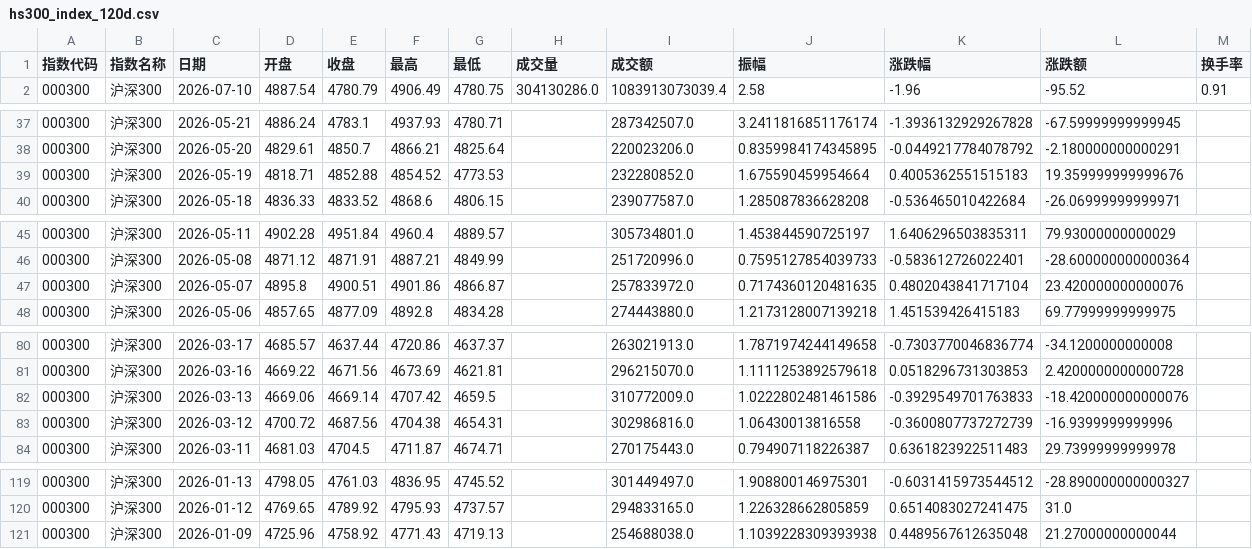
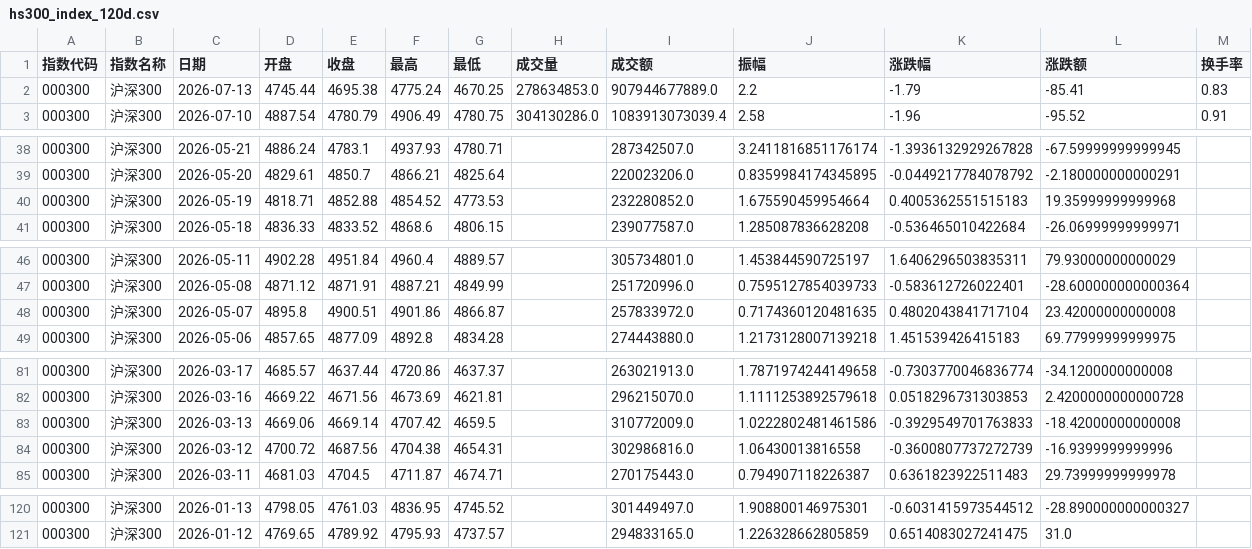
Before and after one commit to C00l70/etf-Hamburger, a CSV file: hs300_index_120d.csv, drawn as a sheet; only a part is shown, gaps mark what is left out; the diff covers the shown part only.

```diff
--- a/hs300_index_120d.csv
+++ b/hs300_index_120d.csv
@@ -1,2 +1,3 @@
 指数代码,指数名称,日期,开盘,收盘,最高,最低,成交量,成交额,振幅,涨跌幅,涨跌额,换手率
+000300,沪深300,2026-07-13,4745.44,4695.38,4775.24,4670.25,278634853.0,907944677889.0,2.2,-1.79,-85.41,0.83
 000300,沪深300,2026-07-10,4887.54,4780.79,4906.49,4780.75,304130286.0,1083913073039.4,2.58,-1.96,-95.52,0.91
@@ -38,3 +39,3 @@
 000300,沪深300,2026-05-20,4829.61,4850.7,4866.21,4825.64,,220023206.0,0.8359984174345895,-0.0449217784078792,-2.180000000000291,
-000300,沪深300,2026-05-19,4818.71,4852.88,4854.52,4773.53,,232280852.0,1.675590459954664,0.4005362551515183,19.359999999999676,
+000300,沪深300,2026-05-19,4818.71,4852.88,4854.52,4773.53,,232280852.0,1.675590459954664,0.4005362551515183,19.35999999999968,
 000300,沪深300,2026-05-18,4836.33,4833.52,4868.6,4806.15,,239077587.0,1.285087836628208,-0.536465010422684,-26.06999999999971,
@@ -46,3 +47,3 @@
 000300,沪深300,2026-05-08,4871.12,4871.91,4887.21,4849.99,,251720996.0,0.7595127854039733,-0.583612726022401,-28.600000000000364,
-000300,沪深300,2026-05-07,4895.8,4900.51,4901.86,4866.87,,257833972.0,0.7174360120481635,0.4802043841717104,23.420000000000076,
+000300,沪深300,2026-05-07,4895.8,4900.51,4901.86,4866.87,,257833972.0,0.7174360120481635,0.4802043841717104,23.42000000000008,
 000300,沪深300,2026-05-06,4857.65,4877.09,4892.8,4834.28,,274443880.0,1.2173128007139218,1.451539426415183,69.77999999999975,
@@ -81,3 +82,3 @@
 000300,沪深300,2026-03-16,4669.22,4671.56,4673.69,4621.81,,296215070.0,1.1111253892579618,0.0518296731303853,2.4200000000000728,
-000300,沪深300,2026-03-13,4669.06,4669.14,4707.42,4659.5,,310772009.0,1.0222802481461586,-0.3929549701763833,-18.420000000000076,
+000300,沪深300,2026-03-13,4669.06,4669.14,4707.42,4659.5,,310772009.0,1.0222802481461586,-0.3929549701763833,-18.42000000000008,
 000300,沪深300,2026-03-12,4700.72,4687.56,4704.38,4654.31,,302986816.0,1.06430013816558,-0.3600807737272739,-16.9399999999996,
@@ -120,2 +121 @@
 000300,沪深300,2026-01-12,4769.65,4789.92,4795.93,4737.57,,294833165.0,1.226328662805859,0.6514083027241475,31.0,
-000300,沪深300,2026-01-09,4725.96,4758.92,4771.43,4719.13,,254688038.0,1.1039228309393938,0.4489567612635048,21.27000000000044,
```
Also changed, not shown: 1 edited cell elsewhere in this file, 1 other file.
